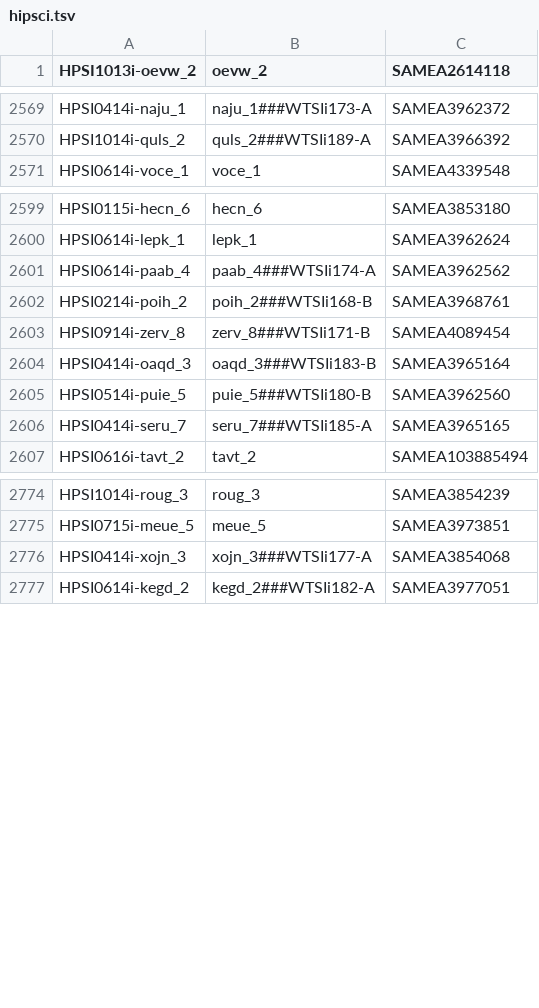
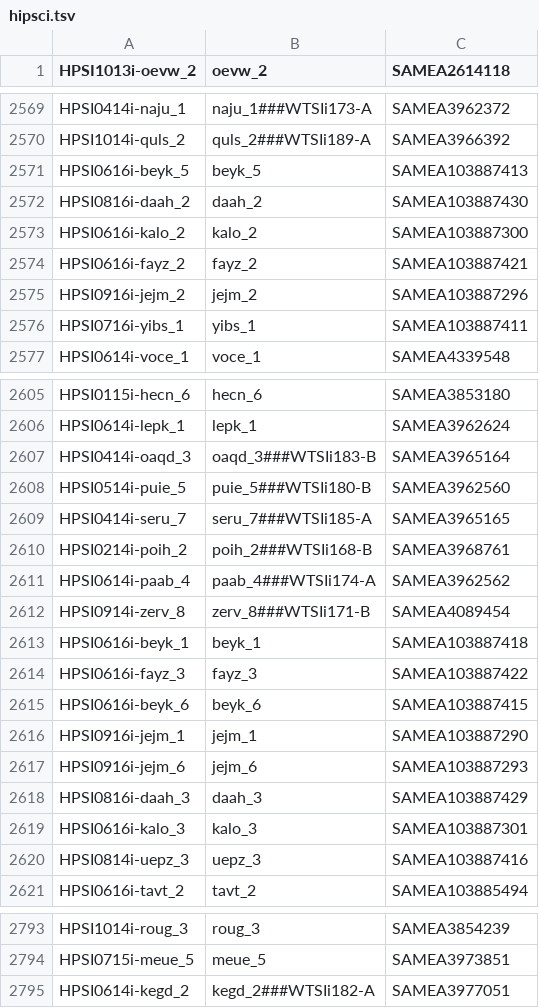
Before and after one commit to EMBL-EBI-GCA/literature_mining_ids, a TSV file: hipsci.tsv, drawn as a sheet; only a part is shown, gaps mark what is left out; the diff covers the shown part only.

```diff
--- a/hipsci.tsv
+++ b/hipsci.tsv
@@ -2570,2 +2570,8 @@ HPSI0414i-naju_1	naju_1###WTSIi173-A	SAMEA3962372
 HPSI1014i-quls_2	quls_2###WTSIi189-A	SAMEA3966392
+HPSI0616i-beyk_5	beyk_5	SAMEA103887413
+HPSI0816i-daah_2	daah_2	SAMEA103887430
+HPSI0616i-kalo_2	kalo_2	SAMEA103887300
+HPSI0616i-fayz_2	fayz_2	SAMEA103887421
+HPSI0916i-jejm_2	jejm_2	SAMEA103887296
+HPSI0716i-yibs_1	yibs_1	SAMEA103887411
 HPSI0614i-voce_1	voce_1	SAMEA4339548
@@ -2600,5 +2606,2 @@ HPSI0115i-hecn_6	hecn_6	SAMEA3853180
 HPSI0614i-lepk_1	lepk_1	SAMEA3962624
-HPSI0614i-paab_4	paab_4###WTSIi174-A	SAMEA3962562
-HPSI0214i-poih_2	poih_2###WTSIi168-B	SAMEA3968761
-HPSI0914i-zerv_8	zerv_8###WTSIi171-B	SAMEA4089454
 HPSI0414i-oaqd_3	oaqd_3###WTSIi183-B	SAMEA3965164
@@ -2606,2 +2609,13 @@ HPSI0514i-puie_5	puie_5###WTSIi180-B	SAMEA3962560
 HPSI0414i-seru_7	seru_7###WTSIi185-A	SAMEA3965165
+HPSI0214i-poih_2	poih_2###WTSIi168-B	SAMEA3968761
+HPSI0614i-paab_4	paab_4###WTSIi174-A	SAMEA3962562
+HPSI0914i-zerv_8	zerv_8###WTSIi171-B	SAMEA4089454
+HPSI0616i-beyk_1	beyk_1	SAMEA103887418
+HPSI0616i-fayz_3	fayz_3	SAMEA103887422
+HPSI0616i-beyk_6	beyk_6	SAMEA103887415
+HPSI0916i-jejm_1	jejm_1	SAMEA103887290
+HPSI0916i-jejm_6	jejm_6	SAMEA103887293
+HPSI0816i-daah_3	daah_3	SAMEA103887429
+HPSI0616i-kalo_3	kalo_3	SAMEA103887301
+HPSI0814i-uepz_3	uepz_3	SAMEA103887416
 HPSI0616i-tavt_2	tavt_2	SAMEA103885494
@@ -2775,3 +2794,2 @@ HPSI1014i-roug_3	roug_3	SAMEA3854239
 HPSI0715i-meue_5	meue_5	SAMEA3973851
-HPSI0414i-xojn_3	xojn_3###WTSIi177-A	SAMEA3854068
 HPSI0614i-kegd_2	kegd_2###WTSIi182-A	SAMEA3977051
```
Also changed, not shown: 20 added rows and 6 moved rows elsewhere in this file.
